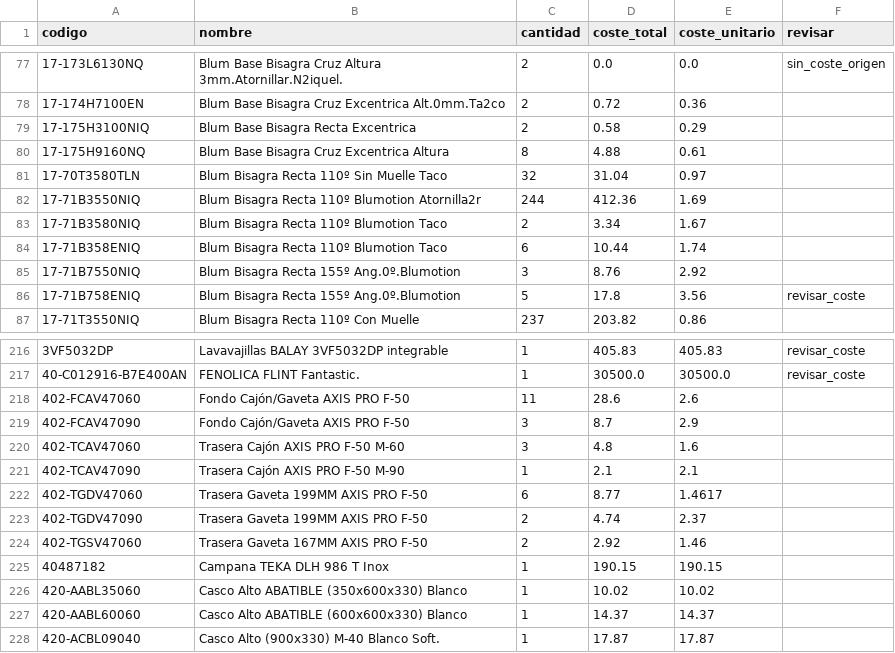
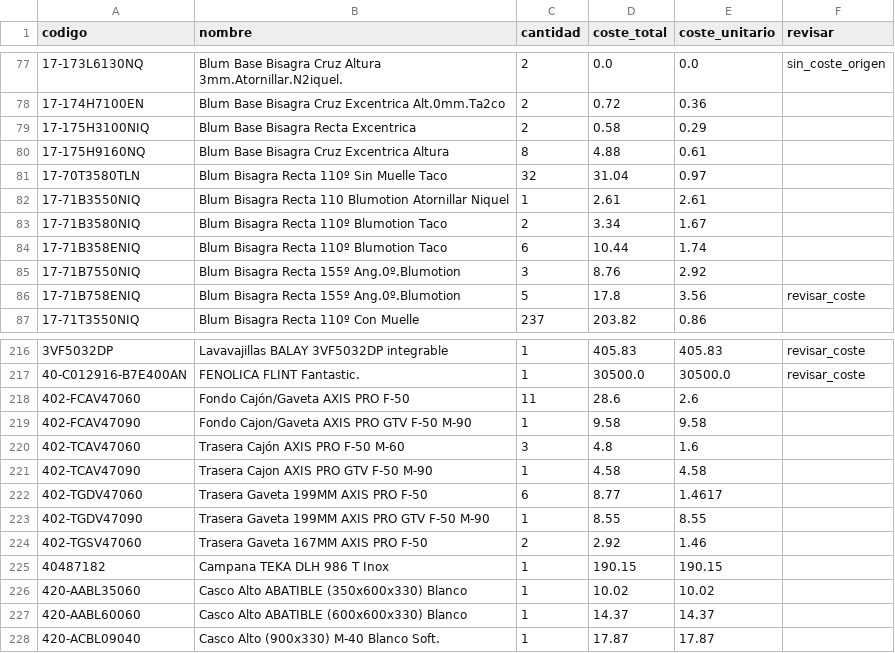
Before and after one commit to marioluiggihome-oss/ERP-CRM-14-03-2026, a CSV file: backend/data/costes_unitarios.csv, drawn as a sheet; only a part is shown, gaps mark what is left out; the diff covers the shown part only.

```diff
--- a/backend/data/costes_unitarios.csv
+++ b/backend/data/costes_unitarios.csv
@@ -81,3 +81,3 @@ codigo;nombre;cantidad;coste_total;coste_unitario;revisar
 17-70T3580TLN;Blum Bisagra Recta 110º Sin Muelle Taco;32;31.04;0.97;
-17-71B3550NIQ;Blum Bisagra Recta 110º Blumotion Atornilla2r;244;412.36;1.69;
+17-71B3550NIQ;Blum Bisagra Recta 110 Blumotion Atornillar Niquel;1;2.61;2.61;
 17-71B3580NIQ;Blum Bisagra Recta 110º Blumotion Taco;2;3.34;1.67;
@@ -218,7 +218,7 @@ codigo;nombre;cantidad;coste_total;coste_unitario;revisar
 402-FCAV47060;Fondo Cajón/Gaveta AXIS PRO F-50;11;28.6;2.6;
-402-FCAV47090;Fondo Cajón/Gaveta AXIS PRO F-50;3;8.7;2.9;
+402-FCAV47090;Fondo Cajon/Gaveta AXIS PRO GTV F-50 M-90;1;9.58;9.58;
 402-TCAV47060;Trasera Cajón AXIS PRO F-50 M-60;3;4.8;1.6;
-402-TCAV47090;Trasera Cajón AXIS PRO F-50 M-90;1;2.1;2.1;
+402-TCAV47090;Trasera Cajon AXIS PRO GTV F-50 M-90;1;4.58;4.58;
 402-TGDV47060;Trasera Gaveta 199MM AXIS PRO F-50;6;8.77;1.4617;
-402-TGDV47090;Trasera Gaveta 199MM AXIS PRO F-50;2;4.74;2.37;
+402-TGDV47090;Trasera Gaveta 199MM AXIS PRO GTV F-50 M-90;1;8.55;8.55;
 402-TGSV47060;Trasera Gaveta 167MM AXIS PRO F-50;2;2.92;1.46;
```
Also changed, not shown: 4 added rows and 27 edited cells elsewhere in this file, 1 other file.
